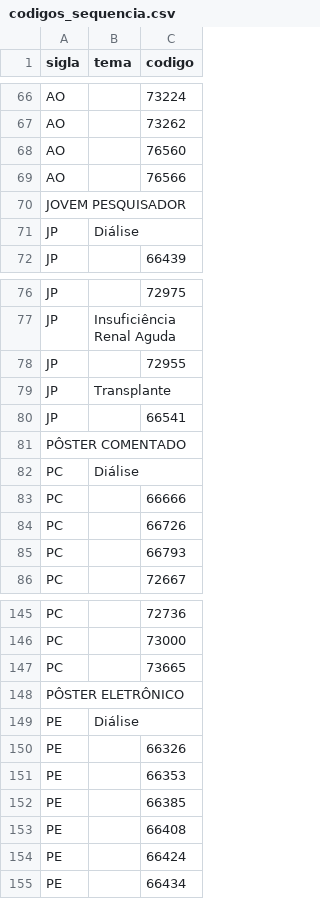
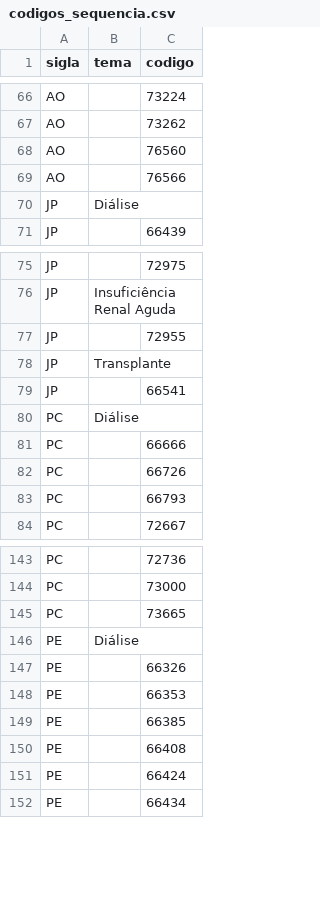
Before and after one commit to ppKrauss/nefro2018, a CSV file: recebidos/codigos_sequencia.csv, drawn as a sheet; only a part is shown, gaps mark what is left out.

```diff
--- a/recebidos/codigos_sequencia.csv
+++ b/recebidos/codigos_sequencia.csv
@@ -69,3 +69,2 @@ AO,,76560
 AO,,76566
-JOVEM PESQUISADOR
 JP,Diálise,
@@ -80,3 +79,2 @@ JP,Transplante,
 JP,,66541
-PÔSTER COMENTADO
 PC,Diálise,
@@ -147,3 +145,2 @@ PC,,73000
 PC,,73665
-PÔSTER ELETRÔNICO
 PE,Diálise,
```
Also changed, not shown: 1 other file.
